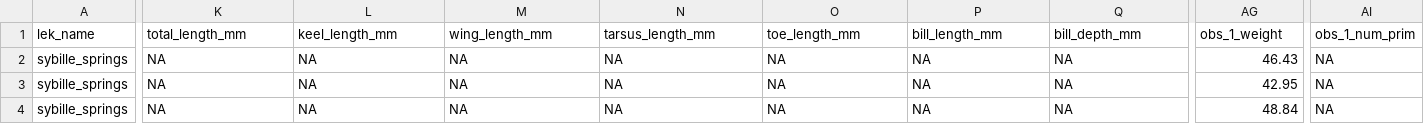
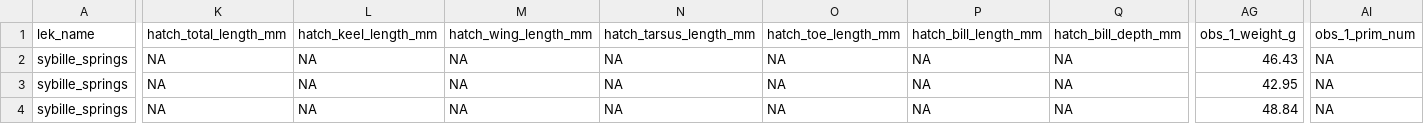
Before and after one commit to emilyblackk/sage-grouse-lekking, a CSV file: raw_data/binders/chick_data_from_eggandchick.csv, drawn as a sheet; only a part is shown, gaps mark what is left out; the diff covers the shown part only; the diff names each change by its address in the sheet, - before the commit and + after, or states it on an @@ line.

Commit message:
Adding, combining, and cleaning 1990 capture data

```diff
--- a/raw_data/binders/chick_data_from_eggandchick.csv
+++ b/raw_data/binders/chick_data_from_eggandchick.csv
-K1: total_length_mm
+K1: hatch_total_length_mm
-L1: keel_length_mm
+L1: hatch_keel_length_mm
-M1: wing_length_mm
+M1: hatch_wing_length_mm
-N1: tarsus_length_mm
+N1: hatch_tarsus_length_mm
-O1: toe_length_mm
+O1: hatch_toe_length_mm
-P1: bill_length_mm
+P1: hatch_bill_length_mm
-Q1: bill_depth_mm
+Q1: hatch_bill_depth_mm
-AG1: obs_1_weight
+AG1: obs_1_weight_g
-AI1: obs_1_num_prim
+AI1: obs_1_prim_num
```
Also changed, not shown: 1 edited cell elsewhere in this file, raw_data/binders/egg_data_from_eggandchick.csv, raw_data/binders/nest_search_data_from_eggandchick.csv, 25 other files.
